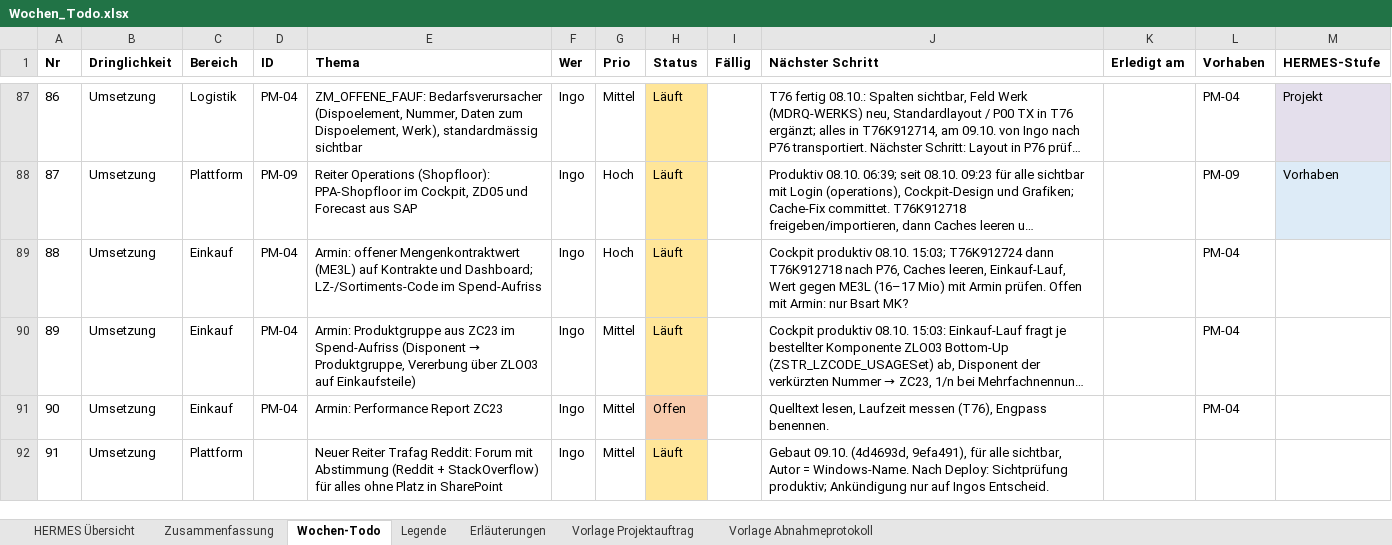
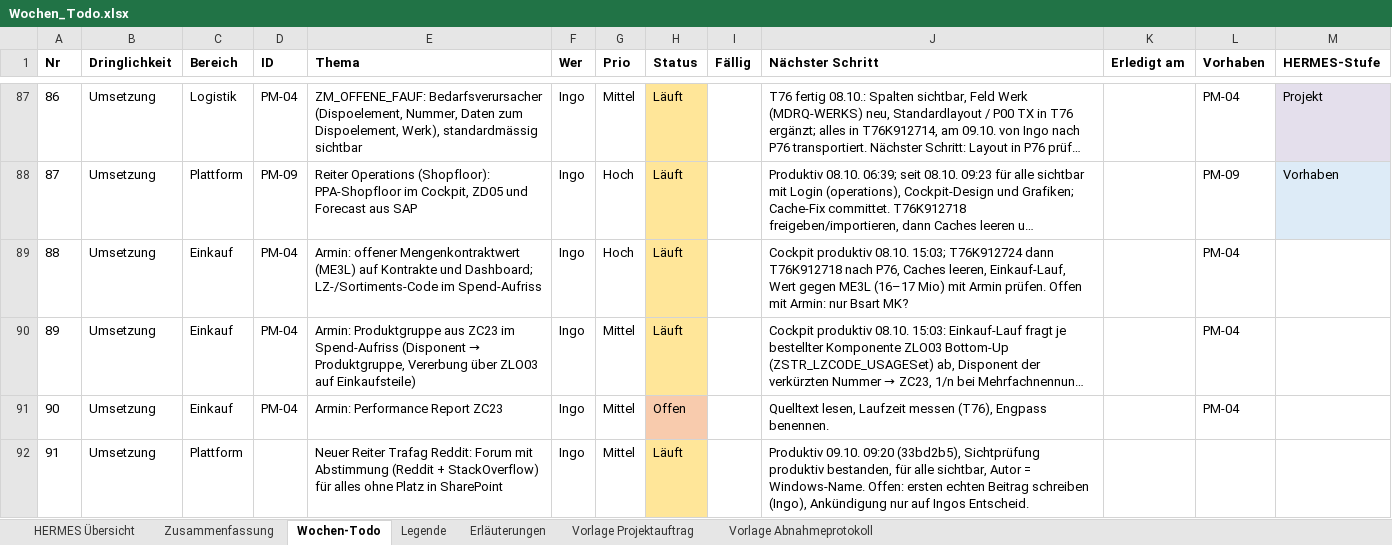
Before and after one commit to metacube2/Ai, an Excel workbook: TrafagSalesExporter/projektmanagement/Wochen_Todo.xlsx, sheet Wochen-Todo, drawn as a sheet; only a part is shown, gaps mark what is left out; long unchanged cells end in …; values as stored, in another font and other column widths than the file's, no borders; the diff names each change by its address in the sheet, - before the commit and + after, or states it on an @@ line.

```diff
--- a/TrafagSalesExporter/projektmanagement/Wochen_Todo.xlsx (sheet Wochen-Todo)
+++ b/TrafagSalesExporter/projektmanagement/Wochen_Todo.xlsx (sheet Wochen-Todo)
-J92 (Nächster Schritt): Gebaut 09.10. (4d4693d, 9efa491), für alle sichtbar, Autor = Windows-Name. Nach Deploy: Sichtprüfung produktiv; Ankündigung nur…
+J92 (Nächster Schritt): Produktiv 09.10. 09:20 (33bd2b5), Sichtprüfung produktiv bestanden, für alle sichtbar, Autor = Windows-Name. Offen: ersten echten Beitrag schreiben (Ingo), Ankündigung nur…
```
Also changed, not shown: TrafagSalesExporter/projektmanagement/Status_kurz.xlsx, 6 other files.
